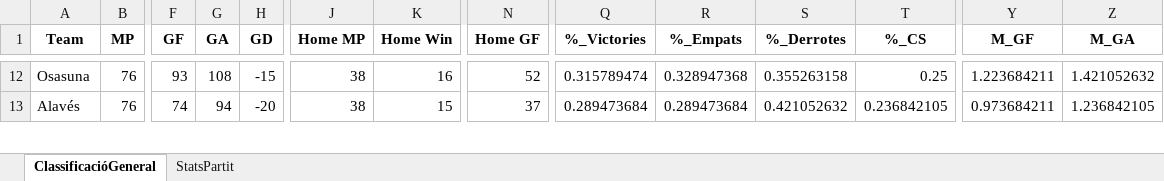
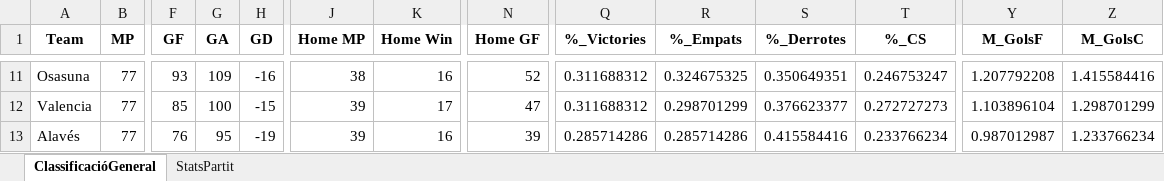
Before and after one commit to ferranfite/Treball-de-Recerca, an Excel workbook: BDD_EntrenamentModel_Estadístiques-La_Liga-FUSIONADA.xlsx, sheet ClassificacióGeneral, drawn as a sheet; only a part is shown, gaps mark what is left out; values as stored, in another font and other column widths than the file's, no borders; addresses are those after the commit; rows hold the shown columns only; the diff covers the shown part only; the diff names each change by its address in the sheet, - before the commit and + after, or states it on an @@ line.

```diff
--- a/BDD_EntrenamentModel_Estadístiques-La_Liga-FUSIONADA.xlsx (sheet ClassificacióGeneral)
+++ b/BDD_EntrenamentModel_Estadístiques-La_Liga-FUSIONADA.xlsx (sheet ClassificacióGeneral)
-Y1: M_GF
+Y1: M_GolsF
-Z1: M_GA
+Z1: M_GolsC
-B11 (MP): 76
+B11 (MP): 77
-G11 (GA): 108
+G11 (GA): 109
-H11 (GD): -15
+H11 (GD): -16
-Q11 (%_Victories): 0.315789474
+Q11 (%_Victories): 0.311688312
-R11 (%_Empats): 0.328947368
+R11 (%_Empats): 0.324675325
-S11 (%_Derrotes): 0.355263158
+S11 (%_Derrotes): 0.350649351
-T11 (%_CS): 0.25
+T11 (%_CS): 0.246753247
-Y11 (M_GolsF): 1.223684211
+Y11 (M_GolsF): 1.207792208
-Z11 (M_GolsC): 1.421052632
+Z11 (M_GolsC): 1.415584416
+row 12: Valencia | 77 | 85 | 100 | -15 | 39 | 17 | 47 | 0.311688312 | 0.298701299 | 0.376623377 | 0.272727273 | 1.103896104 | 1.298701299
-B13 (MP): 76
+B13 (MP): 77
-F13 (GF): 74
+F13 (GF): 76
-G13 (GA): 94
+G13 (GA): 95
-H13 (GD): -20
+H13 (GD): -19
-J13 (Home MP): 38
+J13 (Home MP): 39
-K13 (Home Win): 15
+K13 (Home Win): 16
-N13 (Home GF): 37
+N13 (Home GF): 39
-Q13 (%_Victories): 0.289473684
+Q13 (%_Victories): 0.285714286
-R13 (%_Empats): 0.289473684
+R13 (%_Empats): 0.285714286
-S13 (%_Derrotes): 0.421052632
+S13 (%_Derrotes): 0.415584416
-T13 (%_CS): 0.236842105
+T13 (%_CS): 0.233766234
-Y13 (M_GolsF): 0.973684211
+Y13 (M_GolsF): 0.987012987
-Z13 (M_GolsC): 1.236842105
+Z13 (M_GolsC): 1.233766234
```
Also changed, not shown: 4 added rows, 2 removed rows, 1 moved row and 192 edited cells elsewhere in this sheet, sheet StatsPartit, 6 other files.
